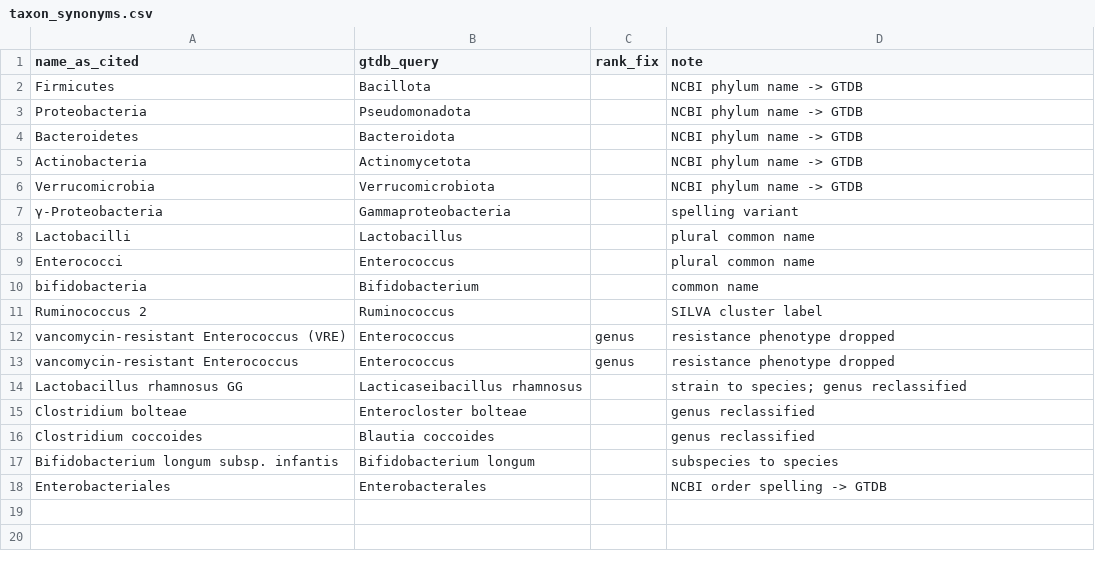
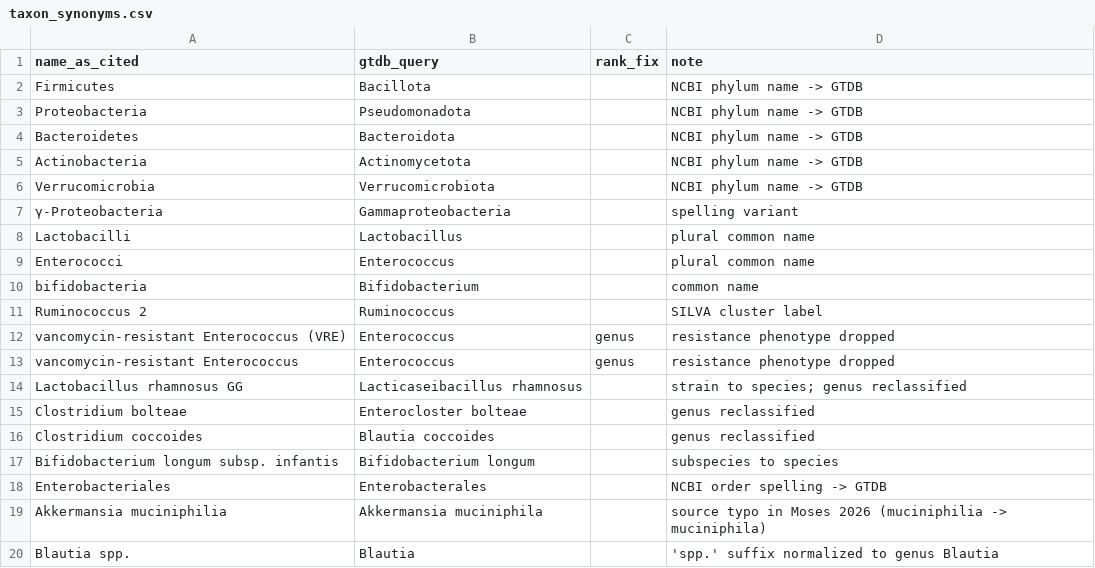
Before and after one commit to s-huebler/ODSiData, a CSV file: claim-network/lookups/taxon_synonyms.csv, drawn as a sheet; the diff names each change by its address in the sheet, - before the commit and + after, or states it on an @@ line.

```diff
--- a/claim-network/lookups/taxon_synonyms.csv
+++ b/claim-network/lookups/taxon_synonyms.csv
+row 19: Akkermansia muciniphilia | Akkermansia muciniphila |  | source typo in Moses 2026 (muciniphilia -> muciniphila)
+row 20: Blautia spp. | Blautia |  | 'spp.' suffix normalized to genus Blautia
```
Also changed, not shown: claim-network/lookups/taxonomy_lookup.csv, claim-network/reviews/guo2024/decisions.csv, 32 other files.
